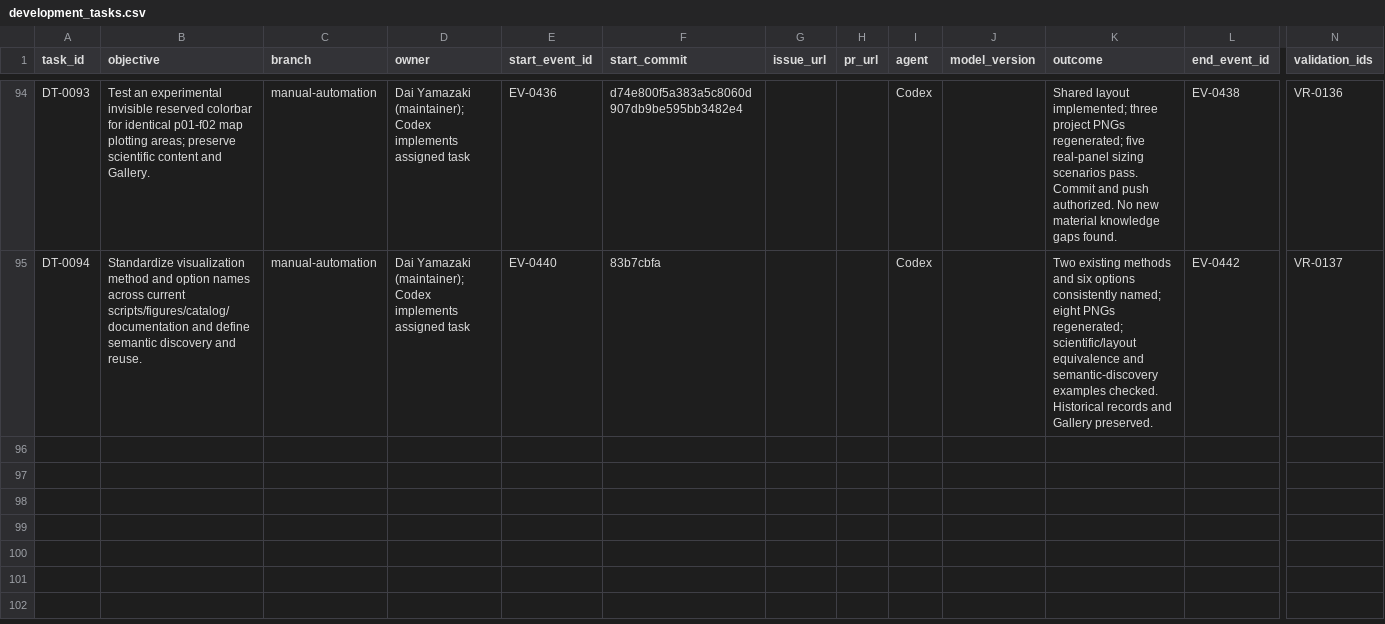
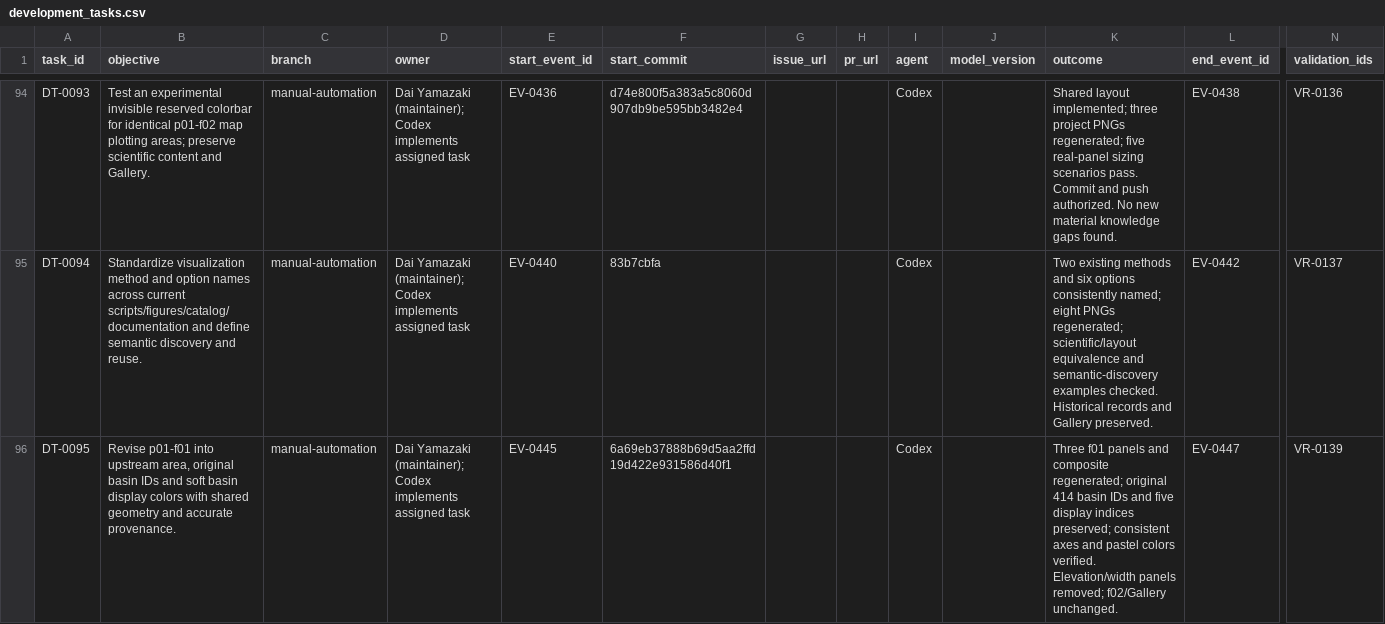
Before and after one commit to global-hydrodynamics/CaMa-Flood_v4, a CSV file: research/development_tasks.csv, drawn as a sheet; only a part is shown, gaps mark what is left out; rows hold the shown columns only; the diff names each change by its address in the sheet, - before the commit and + after, or states it on an @@ line.

```diff
--- a/research/development_tasks.csv
+++ b/research/development_tasks.csv
+row 96: DT-0095 | Revise p01-f01 into upstream area, original basin IDs and soft basin display colors with shared geometry and accurate provenance. | manual-automation | Dai Yamazaki (maintainer); Codex implements assigned task | EV-0445 | 6a69eb37888b69d5aa2ffd19d422e931586d40f1 |  |  | Codex |  | Three f01 panels and composite regenerated; original 414 basin IDs and five display indices preserved; consistent axes and pastel colors verified. Elevation/width panels removed; f02/Gallery unchanged. | EV-0447 | VR-0139
```
Also changed, not shown: research/events.csv, research/validation_runs.csv, 20 other files.
